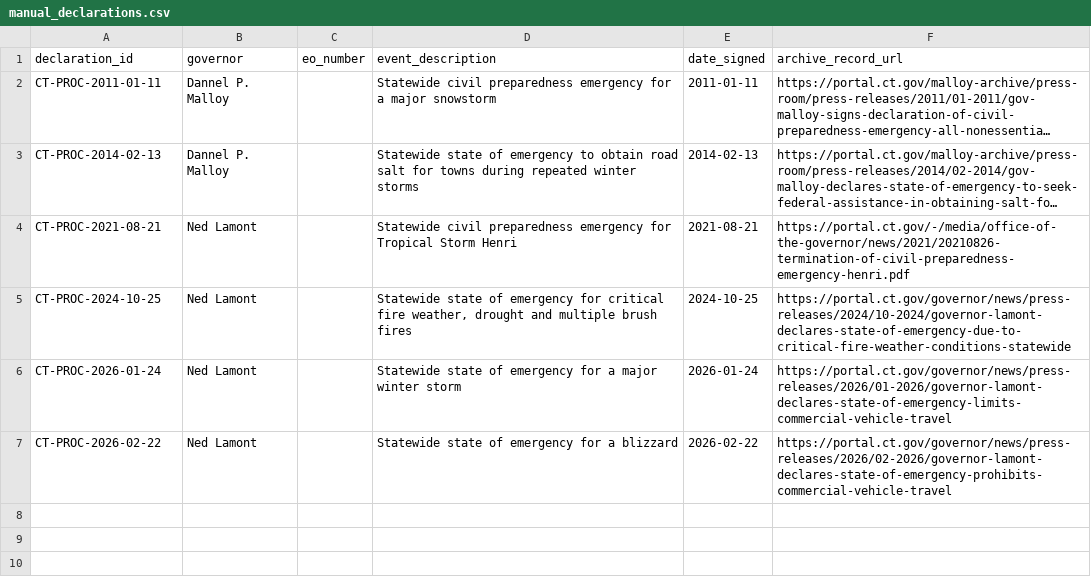
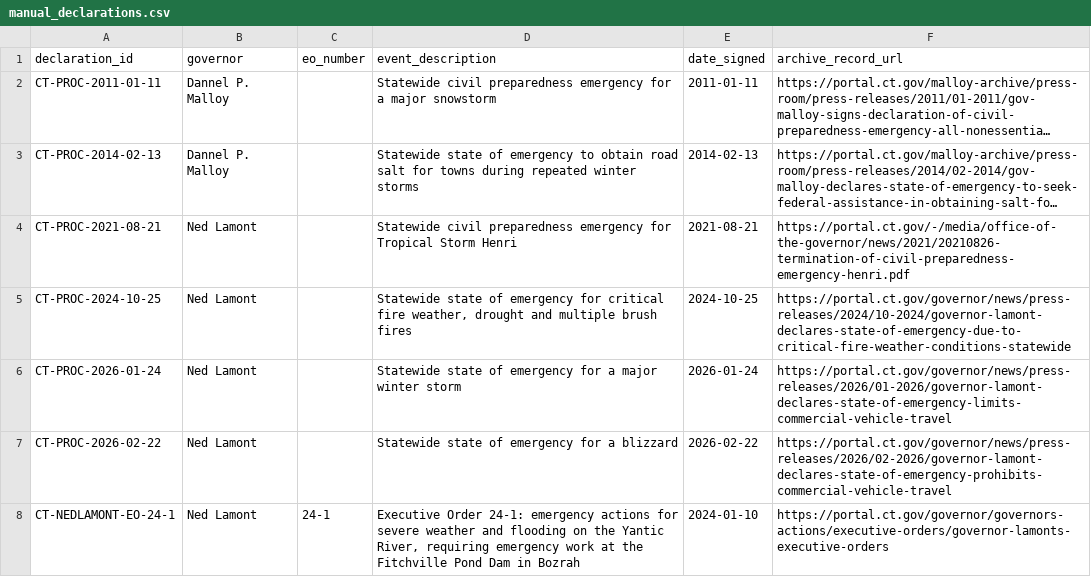
Before and after one commit to Phenom1881/disaster-data, a CSV file: plus/connecticut/manual_declarations.csv, drawn as a sheet; long unchanged cells end in …; the diff names each change by its address in the sheet, - before the commit and + after, or states it on an @@ line.

```diff
--- a/plus/connecticut/manual_declarations.csv
+++ b/plus/connecticut/manual_declarations.csv
+row 8: CT-NEDLAMONT-EO-24-1 | Ned Lamont | 24-1 | Executive Order 24-1: emergency actions for severe weather and flooding on the Yantic River, requiring emergency work at the Fitchville Pond Dam in Bozrah | 2024-01-10 | https://portal.ct.gov/governor/governors-actions/executive-orders/governor-lamonts-executive-orders
```
Also changed, not shown: 5 other files.
